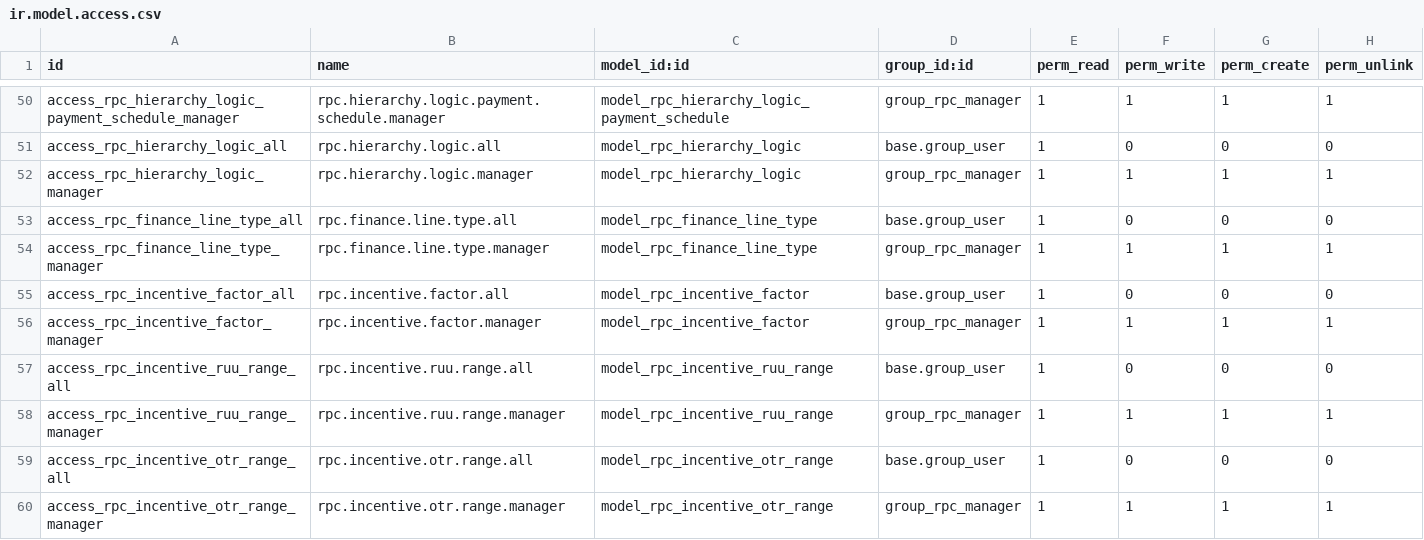
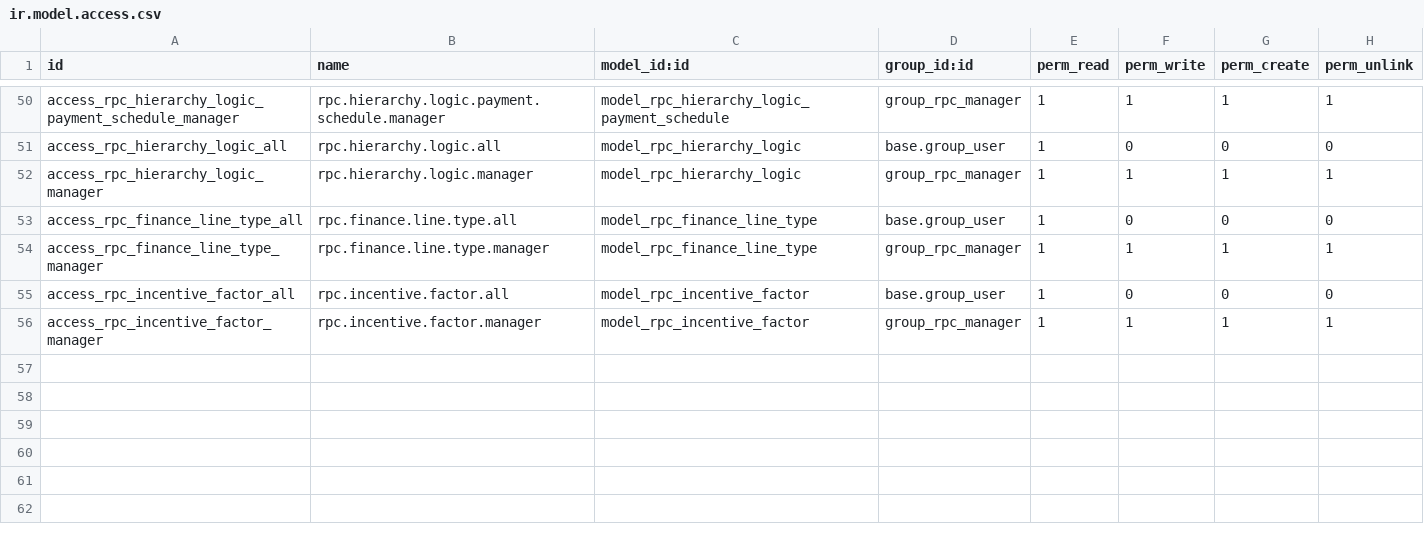
Before and after one commit to KizaruZero/cakrawala_project, a CSV file: x_rental_profit_calculation/security/ir.model.access.csv, drawn as a sheet; only a part is shown, gaps mark what is left out; the diff names each change by its address in the sheet, - before the commit and + after, or states it on an @@ line.

Commit message:
Update: - Untuk range RUU dan Range OTR tidak perlu di buat master data? Di buat "from" dan "to" saja?

```diff
--- a/x_rental_profit_calculation/security/ir.model.access.csv
+++ b/x_rental_profit_calculation/security/ir.model.access.csv
-row 57: access_rpc_incentive_ruu_range_all | rpc.incentive.ruu.range.all | model_rpc_incentive_ruu_range | base.group_user | 1 | 0 | 0 | 0
-row 58: access_rpc_incentive_ruu_range_manager | rpc.incentive.ruu.range.manager | model_rpc_incentive_ruu_range | group_rpc_manager | 1 | 1 | 1 | 1
-row 59: access_rpc_incentive_otr_range_all | rpc.incentive.otr.range.all | model_rpc_incentive_otr_range | base.group_user | 1 | 0 | 0 | 0
-row 60: access_rpc_incentive_otr_range_manager | rpc.incentive.otr.range.manager | model_rpc_incentive_otr_range | group_rpc_manager | 1 | 1 | 1 | 1
```
Also changed, not shown: 8 other files.
